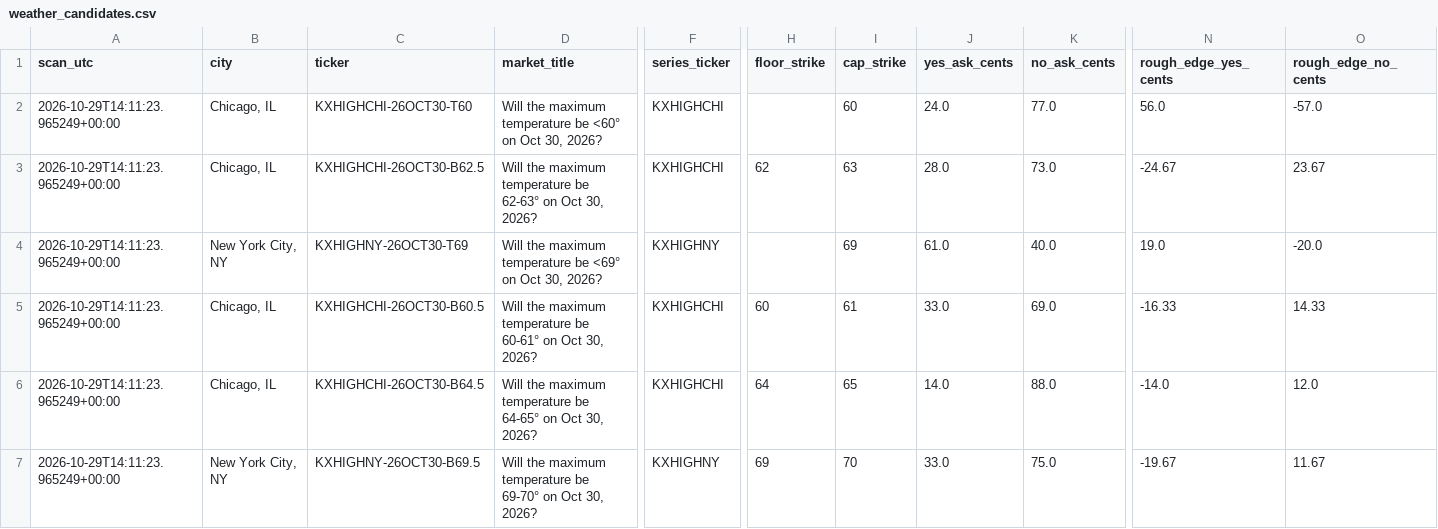
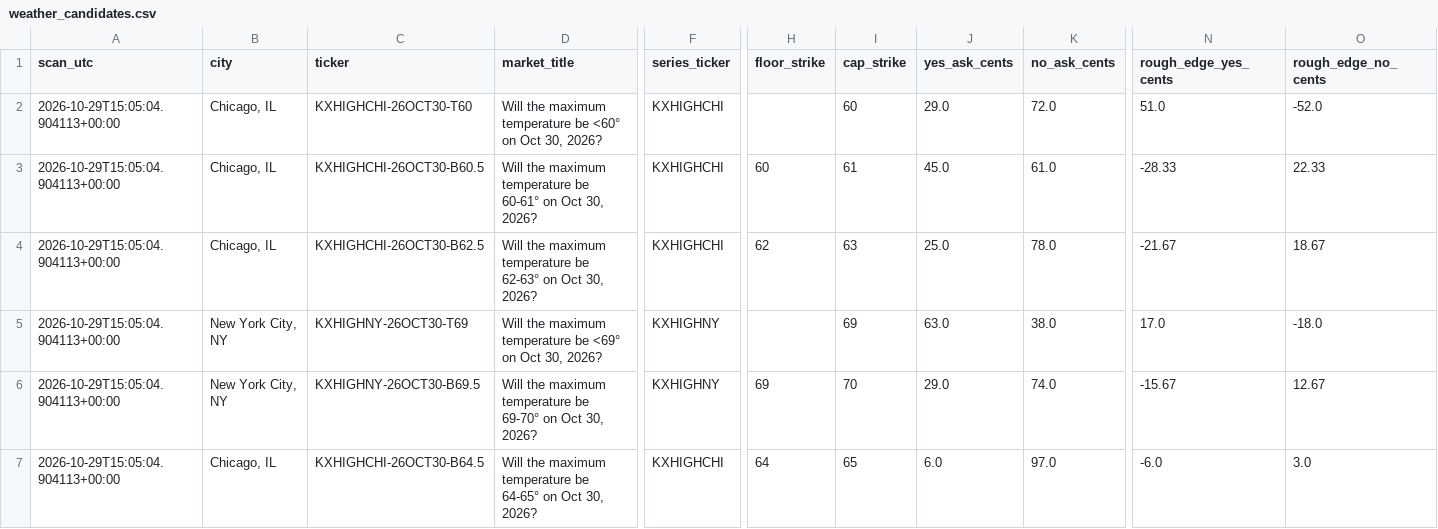
Before and after one commit to hpsyntheticoilsusa-gif/kalshi-ai-paper-trader, a CSV file: data/weather_candidates.csv, drawn as a sheet; only a part is shown, gaps mark what is left out; removed rows and columns are numbered as before the commit, all else as after; rows hold the shown columns only; the diff covers the shown part only; the diff names each change by its address in the sheet, - before the commit and + after, or states it on an @@ line.

```diff
--- a/data/weather_candidates.csv
+++ b/data/weather_candidates.csv
-A2 (scan_utc): 2026-10-29T14:11:23.965249+00:00
+A2 (scan_utc): 2026-10-29T15:05:04.904113+00:00
-J2 (yes_ask_cents): 24.0
+J2 (yes_ask_cents): 29.0
-K2 (no_ask_cents): 77.0
+K2 (no_ask_cents): 72.0
-N2 (rough_edge_yes_cents): 56.0
+N2 (rough_edge_yes_cents): 51.0
-O2 (rough_edge_no_cents): -57.0
+O2 (rough_edge_no_cents): -52.0
+row 3: 2026-10-29T15:05:04.904113+00:00 | Chicago, IL | KXHIGHCHI-26OCT30-B60.5 | Will the maximum temperature be 60-61° on Oct 30, 2026? | KXHIGHCHI | 60 | 61 | 45.0 | 61.0 | -28.33 | 22.33
-A4:A7 (scan_utc): 2026-10-29T14:11:23.965249+00:00
+A4:A7 (scan_utc): 2026-10-29T15:05:04.904113+00:00
-J4 (yes_ask_cents): 28.0
+J4 (yes_ask_cents): 25.0
-K4 (no_ask_cents): 73.0
+K4 (no_ask_cents): 78.0
-N4 (rough_edge_yes_cents): -24.67
+N4 (rough_edge_yes_cents): -21.67
-O4 (rough_edge_no_cents): 23.67
+O4 (rough_edge_no_cents): 18.67
-J5 (yes_ask_cents): 61.0
+J5 (yes_ask_cents): 63.0
-K5 (no_ask_cents): 40.0
+K5 (no_ask_cents): 38.0
-N5 (rough_edge_yes_cents): 19.0
+N5 (rough_edge_yes_cents): 17.0
-O5 (rough_edge_no_cents): -20.0
+O5 (rough_edge_no_cents): -18.0
-B6 (city): Chicago, IL
+B6 (city): New York City, NY
-C6 (ticker): KXHIGHCHI-26OCT30-B60.5
+C6 (ticker): KXHIGHNY-26OCT30-B69.5
-D6 (market_title): …temperature be 60-61° on Oct…
+D6 (market_title): …temperature be 69-70° on Oct…
-F6 (series_ticker): KXHIGHCHI
+F6 (series_ticker): KXHIGHNY
-H6 (floor_strike): 60
+H6 (floor_strike): 69
-I6 (cap_strike): 61
+I6 (cap_strike): 70
-J6 (yes_ask_cents): 33.0
+J6 (yes_ask_cents): 29.0
-K6 (no_ask_cents): 69.0
+K6 (no_ask_cents): 74.0
-N6 (rough_edge_yes_cents): -16.33
+N6 (rough_edge_yes_cents): -15.67
-O6 (rough_edge_no_cents): 14.33
+O6 (rough_edge_no_cents): 12.67
-J7 (yes_ask_cents): 14.0
+J7 (yes_ask_cents): 6.0
-K7 (no_ask_cents): 88.0
+K7 (no_ask_cents): 97.0
-N7 (rough_edge_yes_cents): -14.0
+N7 (rough_edge_yes_cents): -6.0
-O7 (rough_edge_no_cents): 12.0
+O7 (rough_edge_no_cents): 3.0
-row 7: 2026-10-29T14:11:23.965249+00:00 | New York City, NY | KXHIGHNY-26OCT30-B69.5 | Will the maximum temperature be 69-70° on Oct 30, 2026? | KXHIGHNY | 69 | 70 | 33.0 | 75.0 | -19.67 | 11.67
```
Also changed, not shown: 8 edited cells elsewhere in this file, data/weather_outcomes.csv, data/weather_research.csv, 16 other files.
